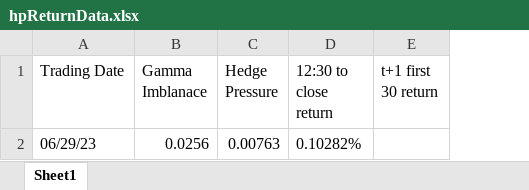
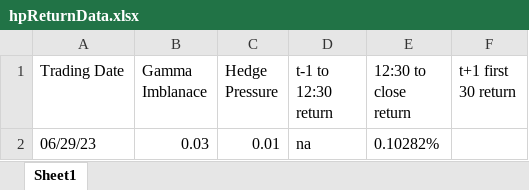
Before and after one commit to M3rcy-olu/Hedge-Fund-Behavior-Analysis, an Excel workbook: hpReturnData.xlsx, sheet Sheet1, drawn as a sheet; values as stored, in another font and other column widths than the file's, no borders; the diff names each change by its address in the sheet, - before the commit and + after, or states it on an @@ line.

Commit message:
fixing excel data sheet

```diff
--- a/hpReturnData.xlsx (sheet Sheet1)
+++ b/hpReturnData.xlsx (sheet Sheet1)
+column D (t-1 to 12:30 return), row 2: na
-B2 (Gamma Imblanace): 0.0256
+B2 (Gamma Imblanace): 0.03
-C2 (Hedge Pressure): 0.00763
+C2 (Hedge Pressure): 0.01
```
